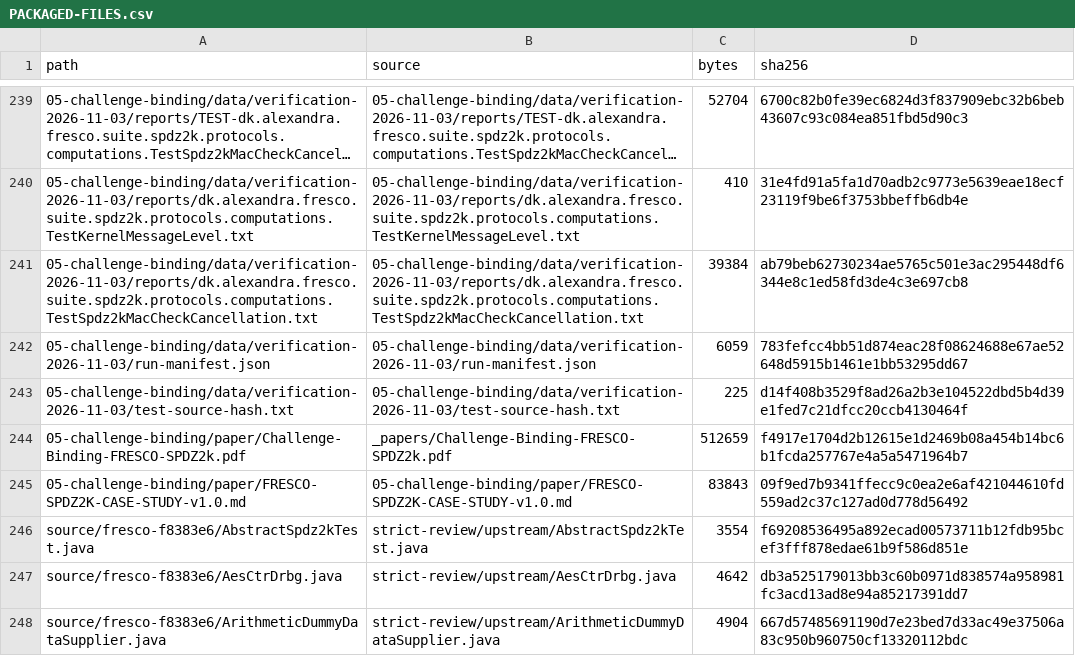
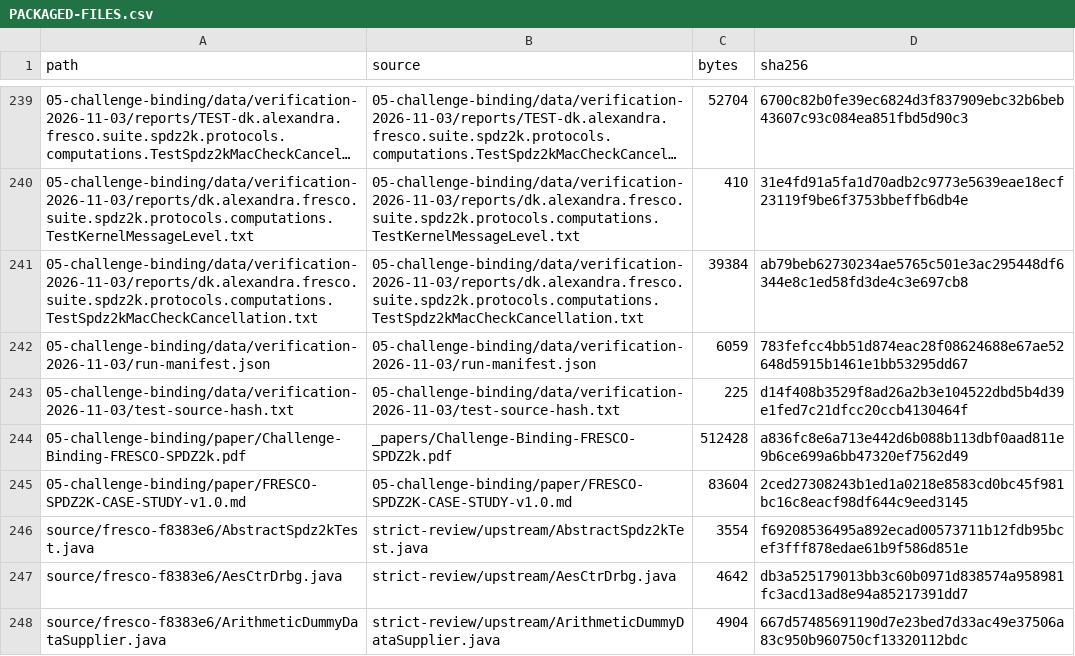
Before and after one commit to HMZ-fig/fresco-challenge-binding-artifact, a CSV file: PACKAGED-FILES.csv, drawn as a sheet; only a part is shown, gaps mark what is left out; long unchanged cells end in ….

```diff
--- a/PACKAGED-FILES.csv
+++ b/PACKAGED-FILES.csv
@@ -243,4 +243,4 @@ path,source,bytes,sha256
 05-challenge-binding/data/verification-2026-11-03/test-source-hash.txt,05-challenge-binding/data/verification-2026-11-03/test-source-hash.txt,225,d14f408b3529f8ad26a2b3e104522dbd5b4d39e1fed7c21dfcc20ccb4130464f
-05-challenge-binding/paper/Challenge-Binding-FRESCO-SPDZ2k.pdf,_papers/Challenge-Binding-FRESCO-SPDZ2k.pdf,512659,f4917e1704d2b12615e1d2469b08a454b14bc6b1fcda257767e4a5a5471964b7
-05-challenge-binding/paper/FRESCO-SPDZ2K-CASE-STUDY-v1.0.md,05-challenge-binding/paper/FRESCO-SPDZ2K-CASE-STUDY-v1.0.md,83843,09f9ed7b9341ffecc9c0ea2e6af421044610fd559ad2c37c127ad0d778d56492
+05-challenge-binding/paper/Challenge-Binding-FRESCO-SPDZ2k.pdf,_papers/Challenge-Binding-FRESCO-SPDZ2k.pdf,512428,a836fc8e6a713e442d6b088b113dbf0aad811e9b6ce699a6bb47320ef7562d49
+05-challenge-binding/paper/FRESCO-SPDZ2K-CASE-STUDY-v1.0.md,05-challenge-binding/paper/FRESCO-SPDZ2K-CASE-STUDY-v1.0.md,83604,2ced27308243b1ed1a0218e8583cd0bc45f981bc16c8eacf98df644c9eed3145
 source/fresco-f8383e6/AbstractSpdz2kTest.java,strict-review/upstream/AbstractSpdz2kTest.java,3554,f69208536495a892ecad00573711b12fdb95bcef3fff878edae61b9f586d851e
```
Also changed, not shown: 4 other files.
